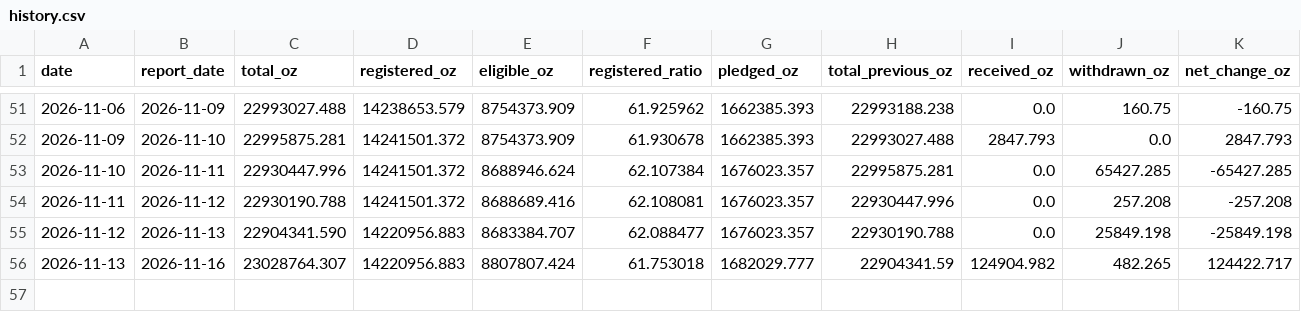
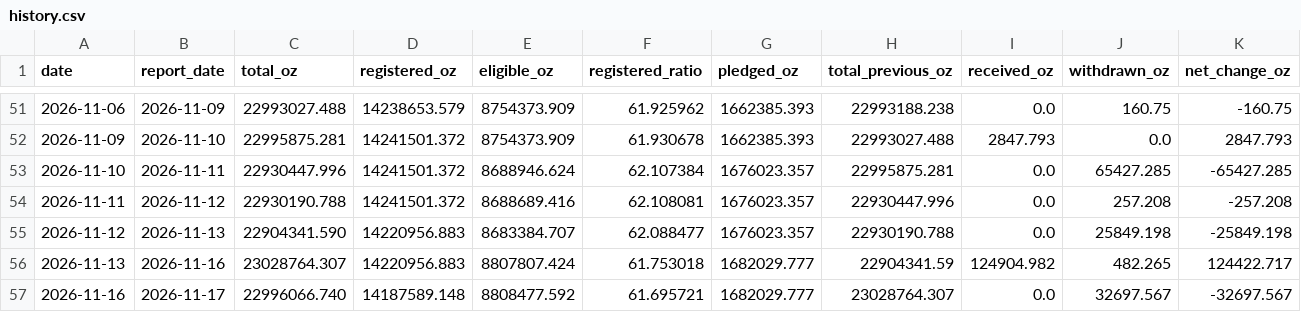
Before and after one commit to yydsdefi-cmyk/COMEX-Gold-Tracker, a CSV file: data/history.csv, drawn as a sheet; only a part is shown, gaps mark what is left out; rows hold the shown columns only; the diff names each change by its address in the sheet, - before the commit and + after, or states it on an @@ line.

```diff
--- a/data/history.csv
+++ b/data/history.csv
+row 57: 2026-11-16 | 2026-11-17 | 22996066.740 | 14187589.148 | 8808477.592 | 61.695721 | 1682029.777 | 23028764.307 | 0.0 | 32697.567 | -32697.567
```
Also changed, not shown: 7 other files.
